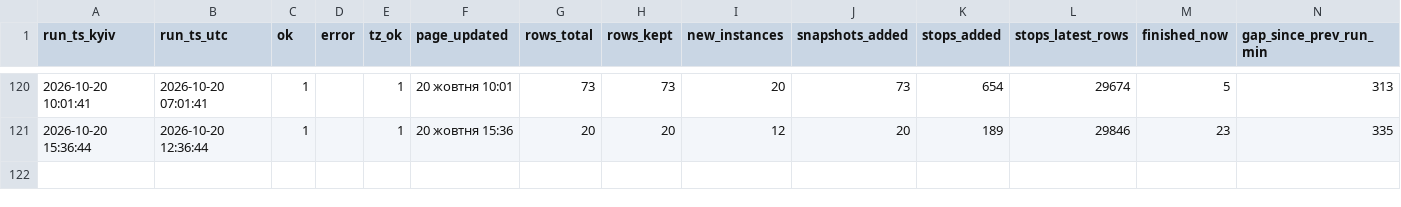
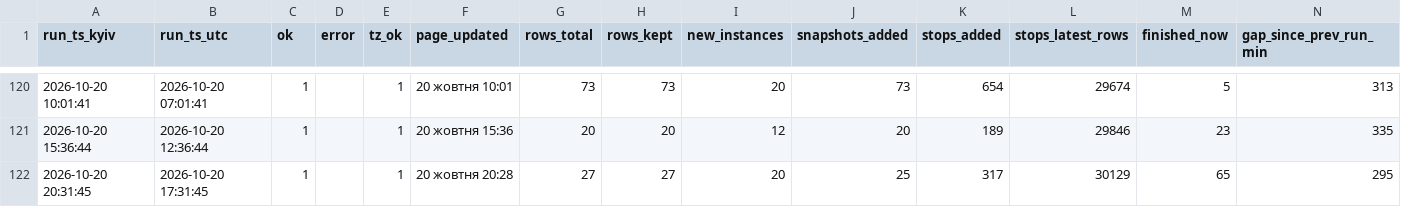
Before and after one commit to bratxja-cmd/trains, a CSV file: data/run_log.csv, drawn as a sheet; only a part is shown, gaps mark what is left out; the diff names each change by its address in the sheet, - before the commit and + after, or states it on an @@ line.

```diff
--- a/data/run_log.csv
+++ b/data/run_log.csv
+row 122: 2026-10-20 20:31:45 | 2026-10-20 17:31:45 | 1 |  | 1 | 20 жовтня 20:28 | 27 | 27 | 20 | 25 | 317 | 30129 | 65 | 295
```
Also changed, not shown: 5 other files.
